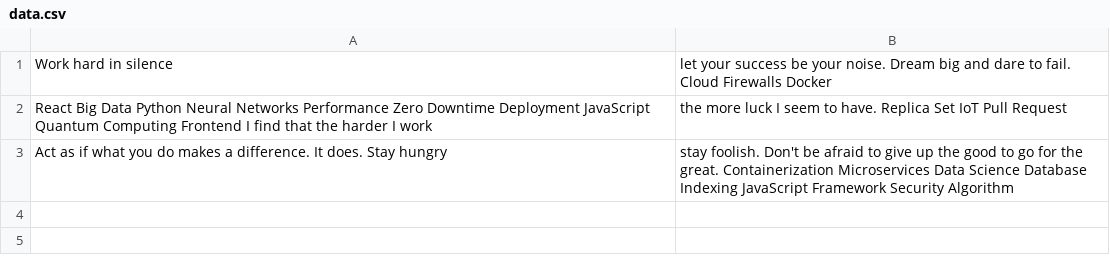
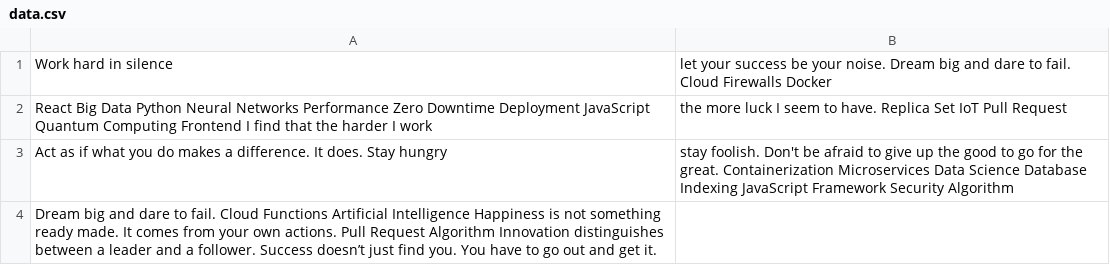
Before and after one commit to basest-selves/tekora2632, a CSV file: logs/data.csv, drawn as a sheet; the diff names each change by its address in the sheet, - before the commit and + after, or states it on an @@ line.

```diff
--- a/logs/data.csv
+++ b/logs/data.csv
+row 4: Dream big and dare to fail. Cloud Functions Artificial Intelligence Happiness is not something ready made. It comes from your own actions. Pull Request Algorithm Innovation distinguishes between a leader and a follower. Success doesn’t just find you. You have to go out and get it.
```
Also changed, not shown: 4 other files.
